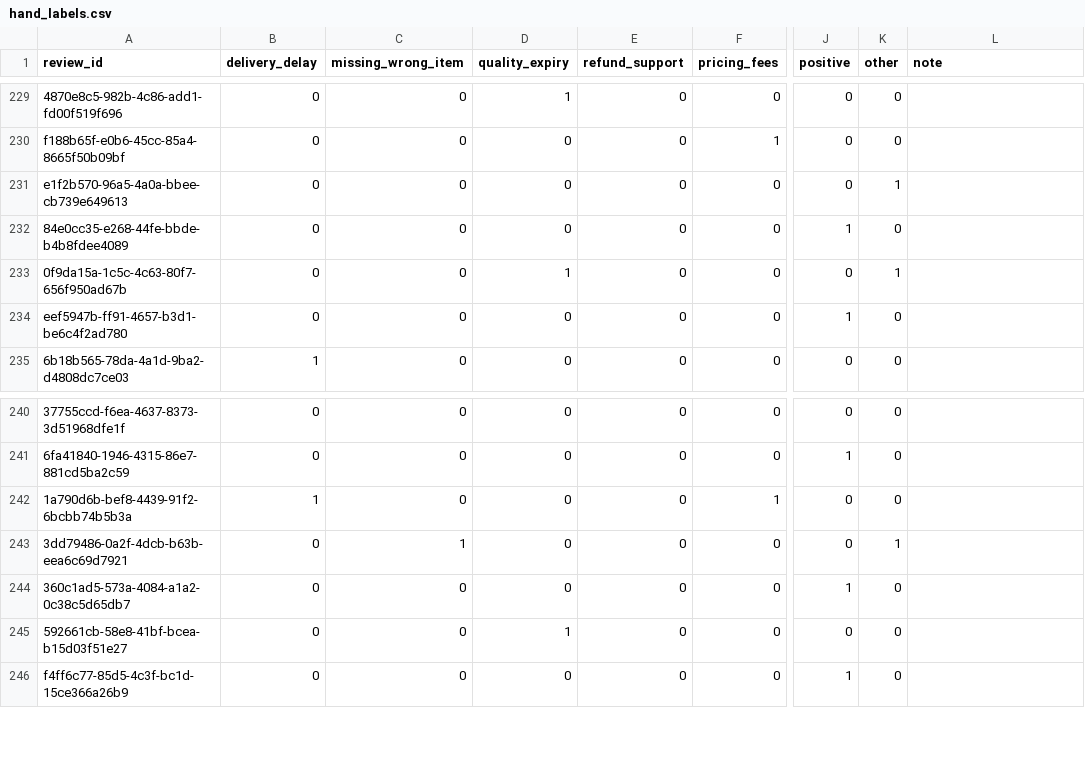
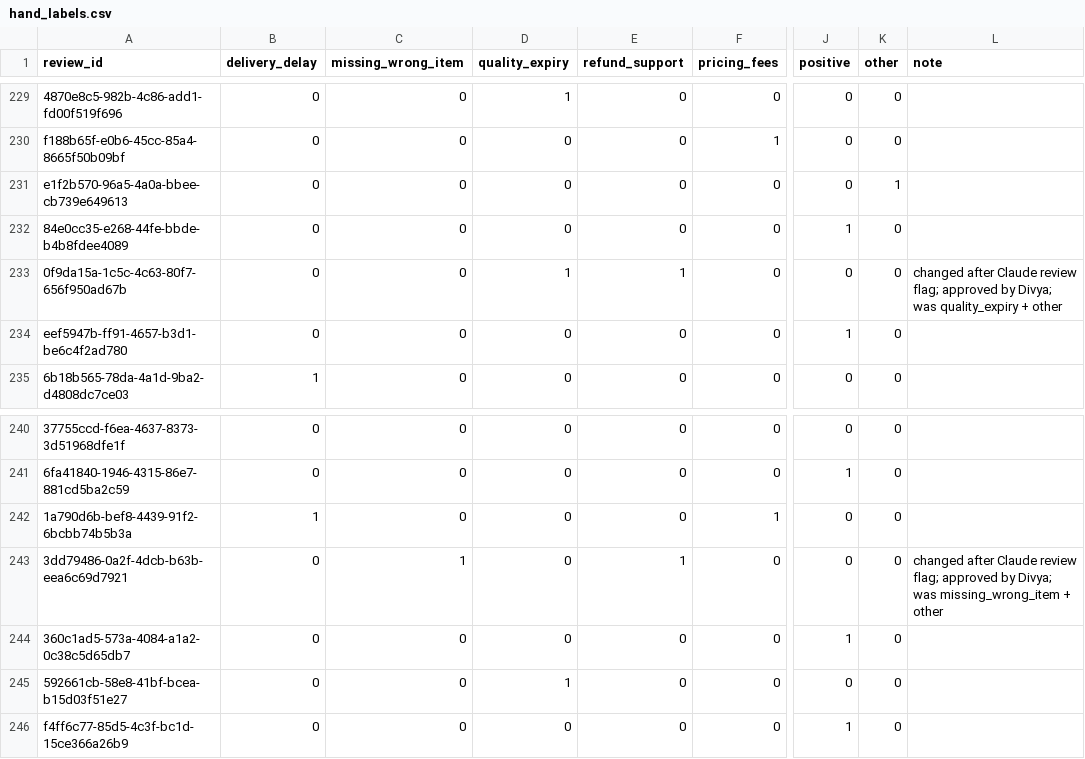
Before and after one commit to divyabasavraj/qcommerce-pulse, a CSV file: data/labels/hand_labels.csv, drawn as a sheet; only a part is shown, gaps mark what is left out; the diff covers the shown part only; the diff names each change by its address in the sheet, - before the commit and + after, or states it on an @@ line.

```diff
--- a/data/labels/hand_labels.csv
+++ b/data/labels/hand_labels.csv
-E233 (refund_support): 0
+E233 (refund_support): 1
-K233 (other): 1
+K233 (other): 0
-L233 (note): (empty)
+L233 (note): changed after Claude review flag; approved by Divya; was quality_expiry + other
-E243 (refund_support): 0
+E243 (refund_support): 1
-K243 (other): 1
+K243 (other): 0
-L243 (note): (empty)
+L243 (note): changed after Claude review flag; approved by Divya; was missing_wrong_item + other
```
Also changed, not shown: 60 edited cells elsewhere in this file, 1 other file.
